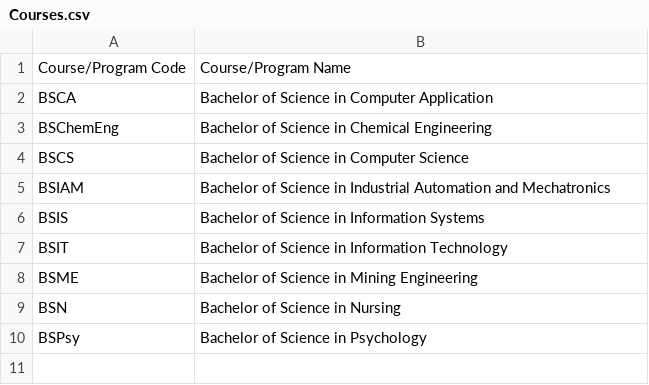
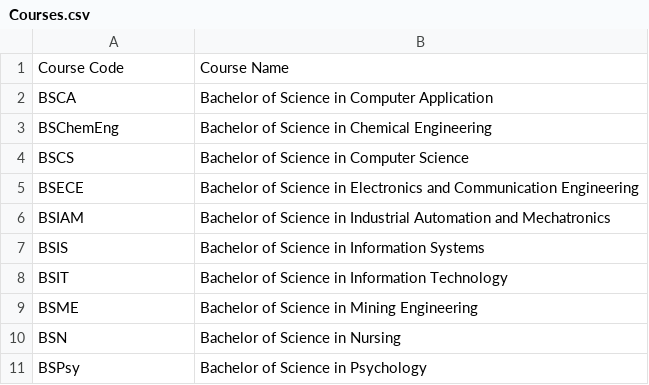
Before and after one commit to Quasso-dcx/CCC151---Simple-Student-Information-System, a CSV file: CSV_Files/Courses.csv, drawn as a sheet.

Commit message:
Change arraylist to hashmap and optimize searching, inserting data

```diff
--- a/CSV_Files/Courses.csv
+++ b/CSV_Files/Courses.csv
@@ -1,2 +1,2 @@
-Course/Program Code,Course/Program Name
+Course Code,Course Name
 BSCA,Bachelor of Science in Computer Application
@@ -4,2 +4,3 @@ BSChemEng,Bachelor of Science in Chemical Engineering
 BSCS,Bachelor of Science in Computer Science
+BSECE,Bachelor of Science in Electronics and Communication Engineering
 BSIAM,Bachelor of Science in Industrial Automation and Mechatronics
```
Also changed, not shown: CSV_Files/Students.csv, 9 other files.
